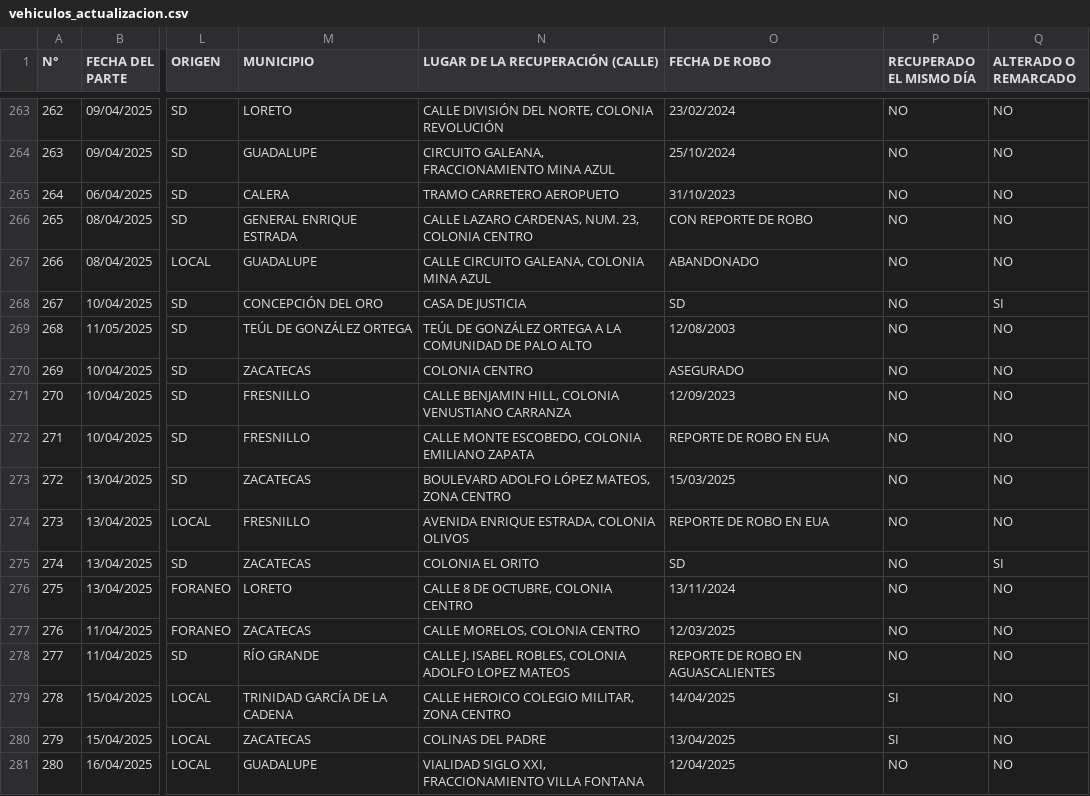
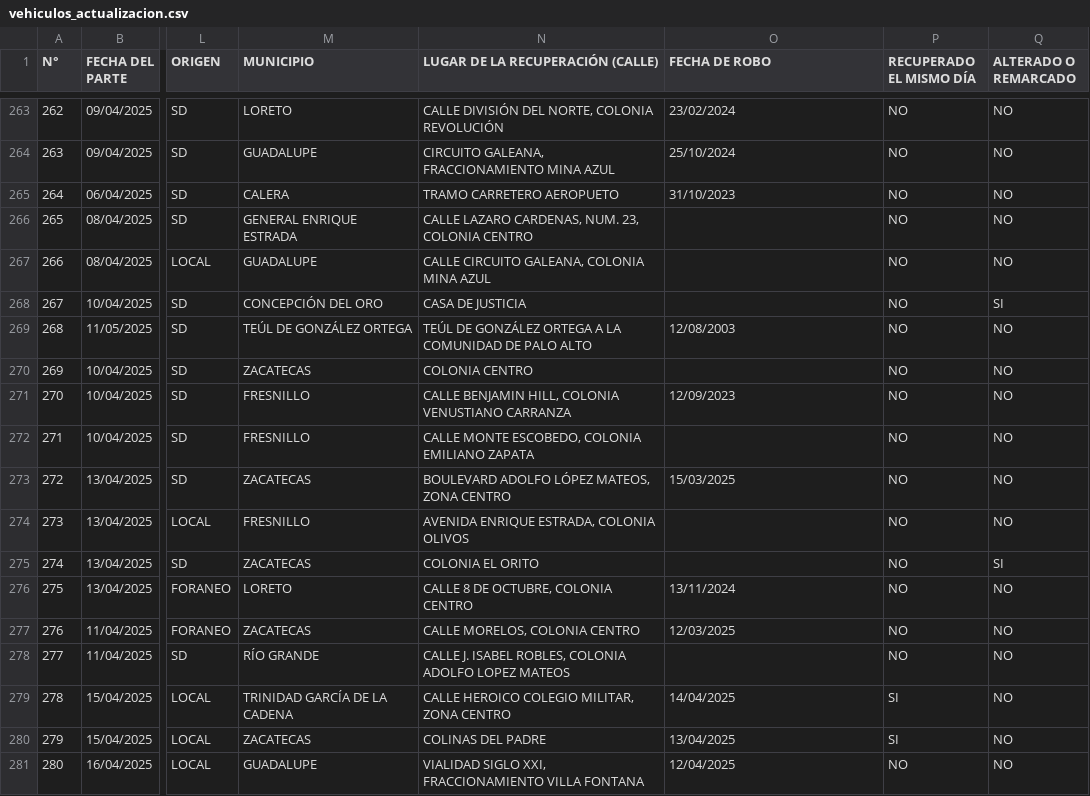
Before and after one commit to DanmaroXceed/Buscador_vehi_recu, a CSV file: catalogos/vehiculos_actualizacion.csv, drawn as a sheet; only a part is shown, gaps mark what is left out; the diff covers the shown part only; the diff names each change by its address in the sheet, - before the commit and + after, or states it on an @@ line.

```diff
--- a/catalogos/vehiculos_actualizacion.csv
+++ b/catalogos/vehiculos_actualizacion.csv
-O266 (FECHA DE ROBO): CON REPORTE DE ROBO
+O266 (FECHA DE ROBO): (empty)
-O267 (FECHA DE ROBO): ABANDONADO
+O267 (FECHA DE ROBO): (empty)
-O268 (FECHA DE ROBO): SD
+O268 (FECHA DE ROBO): (empty)
-O270 (FECHA DE ROBO): ASEGURADO
+O270 (FECHA DE ROBO): (empty)
-O272 (FECHA DE ROBO): REPORTE DE ROBO EN EUA
+O272 (FECHA DE ROBO): (empty)
-O274 (FECHA DE ROBO): REPORTE DE ROBO EN EUA
+O274 (FECHA DE ROBO): (empty)
-O275 (FECHA DE ROBO): SD
+O275 (FECHA DE ROBO): (empty)
-O278 (FECHA DE ROBO): REPORTE DE ROBO EN AGUASCALIENTES
+O278 (FECHA DE ROBO): (empty)
```
Also changed, not shown: 143 edited cells elsewhere in this file, 3 other files.
